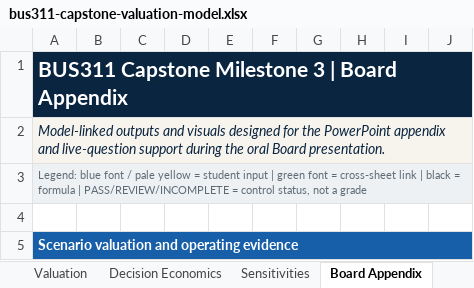
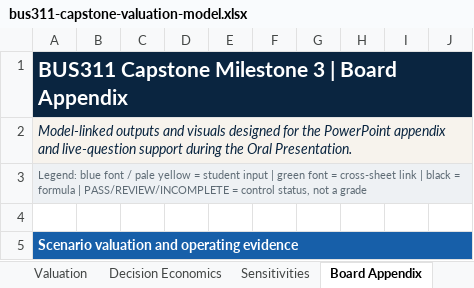
Before and after one commit to bevitts-design/BUS311-Corporate_Finance, an Excel workbook: CAPSTONE/bus311-capstone-valuation-model.xlsx, sheet Board Appendix, drawn as a sheet; only a part is shown; values as stored, in another font and other column widths than the file's, no borders; charts and pictures not drawn; the diff names each change by its address in the sheet, - before the commit and + after, or states it on an @@ line.

```diff
--- a/CAPSTONE/bus311-capstone-valuation-model.xlsx (sheet Board Appendix)
+++ b/CAPSTONE/bus311-capstone-valuation-model.xlsx (sheet Board Appendix)
-A2: …during the oral Board presentation.
+A2: …during the Oral Presentation.
```
Also changed, not shown: sheet Read Me, CAPSTONE/bus311-capstone-red-team-record.xlsx, 23 other files.
